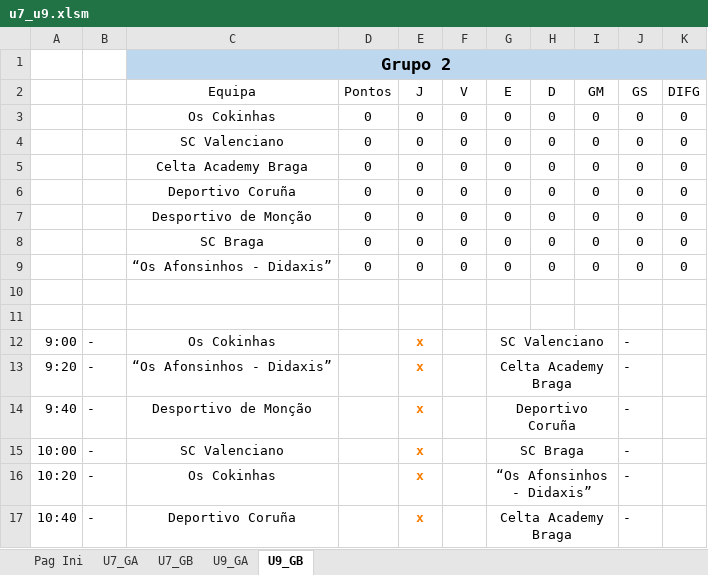
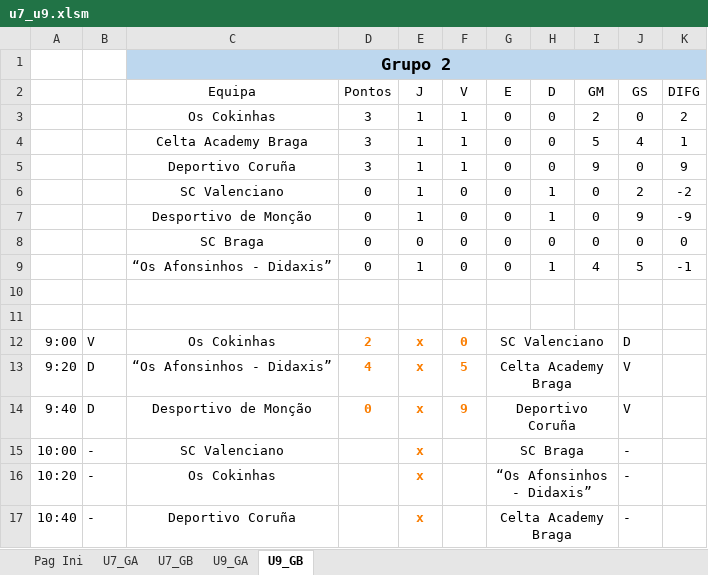
Before and after one commit to joaomendes18/couracup, an Excel workbook: src/assets/files/u7_u9.xlsm, sheet U9_GB, drawn as a sheet; only a part is shown; values as stored, in another font and other column widths than the file's, no borders; charts and pictures and table styles not drawn; removed rows and columns are numbered as before the commit, all else as after; the diff names each change by its address in the sheet, - before the commit and + after, or states it on an @@ line.

```diff
--- a/src/assets/files/u7_u9.xlsm (sheet U9_GB)
+++ b/src/assets/files/u7_u9.xlsm (sheet U9_GB)
-row 3:  |  | Os Cokinhas | 0 | 0 | 0 | 0 | 0 | 0 | 0 | 0
+row 3:  |  | Os Cokinhas | 3 | 1 | 1 | 0 | 0 | 2 | 0 | 2
+row 4:  |  | Celta Academy Braga | 3 | 1 | 1 | 0 | 0 | 5 | 4 | 1
+row 5:  |  | Deportivo Coruña | 3 | 1 | 1 | 0 | 0 | 9 | 0 | 9
-E6 (J): 0
+E6 (J): 1
-H6 (D): 0
+H6 (D): 1
-J6 (GS): 0
+J6 (GS): 2
-K6 (DIFG): 0
+K6 (DIFG): -2
-row 5:  |  | Celta Academy Braga | 0 | 0 | 0 | 0 | 0 | 0 | 0 | 0
-row 6:  |  | Deportivo Coruña | 0 | 0 | 0 | 0 | 0 | 0 | 0 | 0
-E7 (J): 0
+E7 (J): 1
-H7 (D): 0
+H7 (D): 1
-J7 (GS): 0
+J7 (GS): 9
-K7 (DIFG): 0
+K7 (DIFG): -9
-row 9:  |  | “Os Afonsinhos - Didaxis” | 0 | 0 | 0 | 0 | 0 | 0 | 0 | 0
+row 9:  |  | “Os Afonsinhos - Didaxis” | 0 | 1 | 0 | 0 | 1 | 4 | 5 | -1
-B12: -
+B12: V
-D12 (Pontos): (empty)
+D12 (Pontos): 2
-F12 (V): (empty)
+F12 (V): 0
-J12 (GS): -
+J12 (GS): D
-B13:B14: -
+B13:B14: D
-D13 (Pontos): (empty)
+D13 (Pontos): 4
-F13 (V): (empty)
+F13 (V): 5
-J13:J14 (GS): -
+J13:J14 (GS): V
-D14 (Pontos): (empty)
+D14 (Pontos): 0
-F14 (V): (empty)
+F14 (V): 9
```
Also changed, not shown: sheet Pag Ini, sheet U9_GA, sheet U7_GB, sheet U7_GA, formulas that keep their value, charts or pictures, 3 other files.
